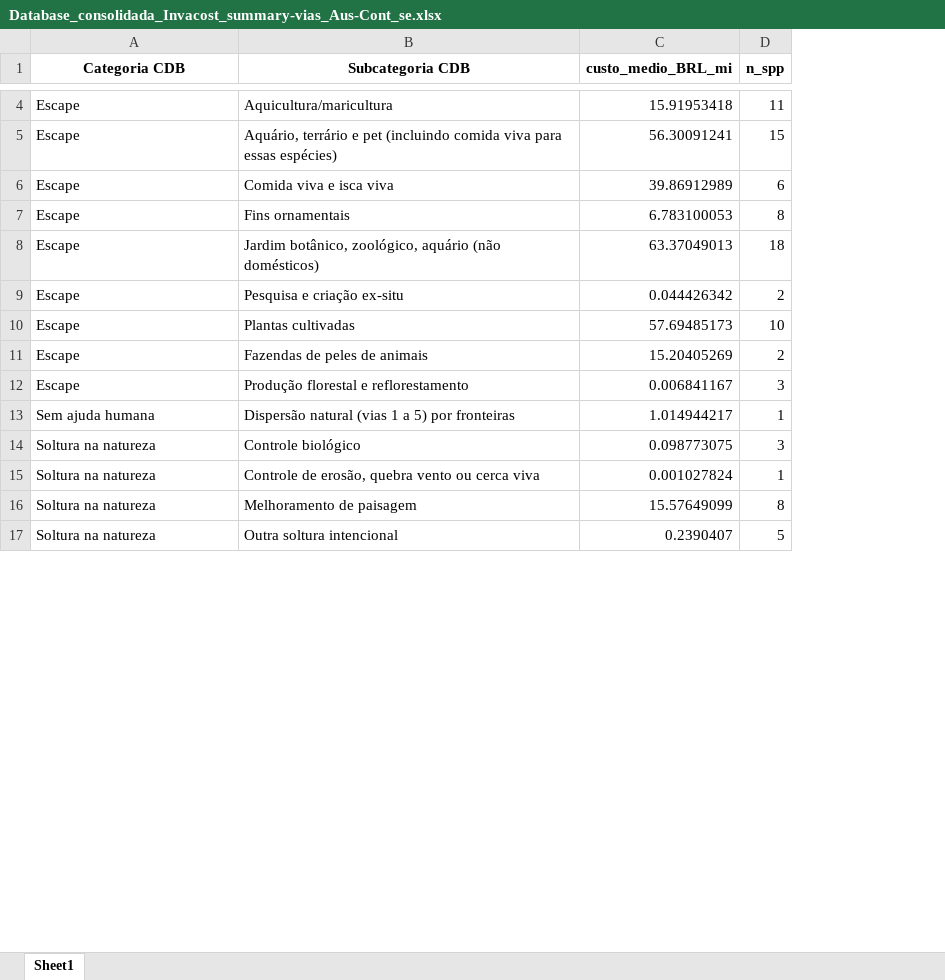
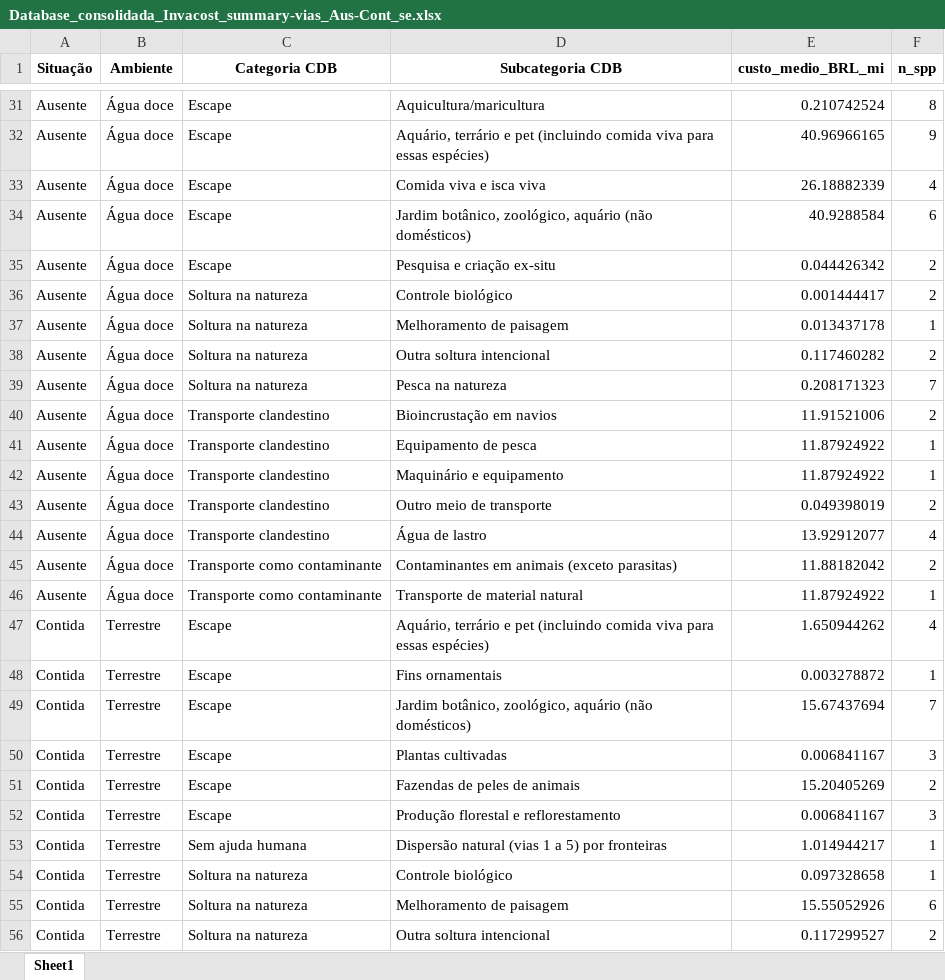
Before and after one commit to edmizac/GEF_Pathways_invasive_species, an Excel workbook: A4_Custo/Database_consolidada_Invacost_summary-vias_Aus-Cont_se.xlsx, sheet Sheet1, drawn as a sheet; only a part is shown, gaps mark what is left out; values as stored, in another font and other column widths than the file's, no borders; removed rows and columns are numbered as before the commit, all else as after; the diff covers the shown part only; the diff names each change by its address in the sheet, - before the commit and + after, or states it on an @@ line.

```diff
--- a/A4_Custo/Database_consolidada_Invacost_summary-vias_Aus-Cont_se.xlsx (sheet Sheet1)
+++ b/A4_Custo/Database_consolidada_Invacost_summary-vias_Aus-Cont_se.xlsx (sheet Sheet1)
+column A (Situação), rows 31-35: all Ausente; rows 50-56: all Contida
+column B (Ambiente), rows 31-35: all Água doce; rows 50-56: all Terrestre
-E31 (custo_medio_BRL_mi): 15.91953418
+E31 (custo_medio_BRL_mi): 0.210742524
-F31 (n_spp): 11
+F31 (n_spp): 8
-E32 (custo_medio_BRL_mi): 56.30091241
+E32 (custo_medio_BRL_mi): 40.96966165
-F32 (n_spp): 15
+F32 (n_spp): 9
-E33 (custo_medio_BRL_mi): 39.86912989
+E33 (custo_medio_BRL_mi): 26.18882339
-F33 (n_spp): 6
+F33 (n_spp): 4
-row 7: Escape | Fins ornamentais | 6.783100053 | 8
-E34 (custo_medio_BRL_mi): 63.37049013
+E34 (custo_medio_BRL_mi): 40.9288584
-F34 (n_spp): 18
+F34 (n_spp): 6
+row 36: Ausente | Água doce | Soltura na natureza | Controle biológico | 0.001444417 | 2
+row 37: Ausente | Água doce | Soltura na natureza | Melhoramento de paisagem | 0.013437178 | 1
+row 38: Ausente | Água doce | Soltura na natureza | Outra soltura intencional | 0.117460282 | 2
+row 39: Ausente | Água doce | Soltura na natureza | Pesca na natureza | 0.208171323 | 7
+row 40: Ausente | Água doce | Transporte clandestino | Bioincrustação em navios | 11.91521006 | 2
@@ row 22 moved to row 41: Ausente @@
+row 42: Ausente | Água doce | Transporte clandestino | Maquinário e equipamento | 11.87924922 | 1
+row 43: Ausente | Água doce | Transporte clandestino | Outro meio de transporte | 0.049398019 | 2
+row 44: Ausente | Água doce | Transporte clandestino | Água de lastro | 13.92912077 | 4
+row 45: Ausente | Água doce | Transporte como contaminante | Contaminantes em animais (exceto parasitas) | 11.88182042 | 2
+row 46: Ausente | Água doce | Transporte como contaminante | Transporte de material natural | 11.87924922 | 1
+row 47: Contida | Terrestre | Escape | Aquário, terrário e pet (incluindo comida viva para essas espécies) | 1.650944262 | 4
+row 48: Contida | Terrestre | Escape | Fins ornamentais | 0.003278872 | 1
+row 49: Contida | Terrestre | Escape | Jardim botânico, zoológico, aquário (não domésticos) | 15.67437694 | 7
-E50 (custo_medio_BRL_mi): 57.69485173
+E50 (custo_medio_BRL_mi): 0.006841167
-F50 (n_spp): 10
+F50 (n_spp): 3
-row 14: Soltura na natureza | Controle biológico | 0.098773075 | 3
-D54 (Subcategoria CDB): Controle de erosão, quebra vento ou cerca viva
+D54 (Subcategoria CDB): Controle biológico
-E54 (custo_medio_BRL_mi): 0.001027824
+E54 (custo_medio_BRL_mi): 0.097328658
-E55 (custo_medio_BRL_mi): 15.57649099
+E55 (custo_medio_BRL_mi): 15.55052926
-F55 (n_spp): 8
+F55 (n_spp): 6
-E56 (custo_medio_BRL_mi): 0.2390407
+E56 (custo_medio_BRL_mi): 0.117299527
-F56 (n_spp): 5
+F56 (n_spp): 2
```
Also changed, not shown: 22 added rows, 7 removed rows, 8 moved rows and 6 edited cells elsewhere in this sheet, 1_Protocolo_Avaliacao-de-Risco/Risco_vias-e-vetores_lista-spps.xlsx.
